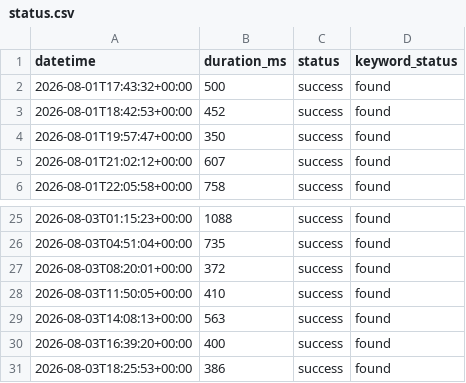
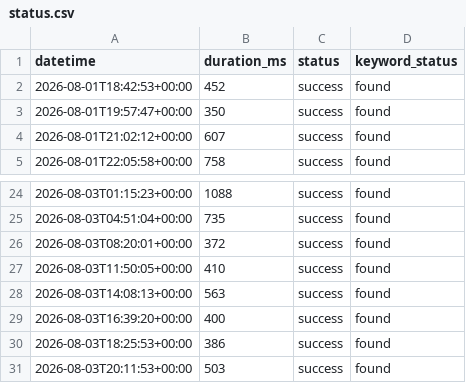
Before and after one commit to Shailendra1703/PortfolioWebsiteMonitor, a CSV file: status.csv, drawn as a sheet; only a part is shown, gaps mark what is left out; removed rows and columns are numbered as before the commit, all else as after; the diff names each change by its address in the sheet, - before the commit and + after, or states it on an @@ line.

```diff
--- a/status.csv
+++ b/status.csv
-row 2: 2026-08-01T17:43:32+00:00 | 500 | success | found
+row 31: 2026-08-03T20:11:53+00:00 | 503 | success | found
```
Also changed, not shown: 1 other file.
